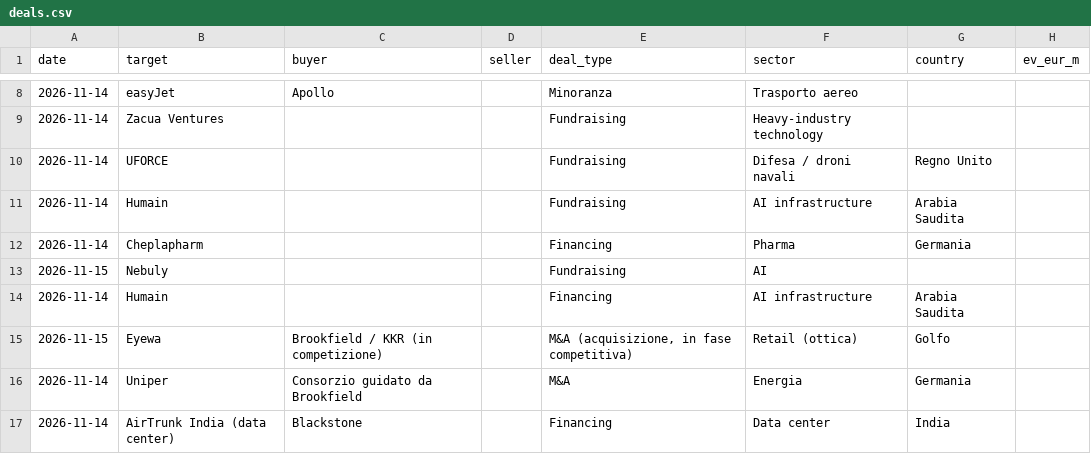
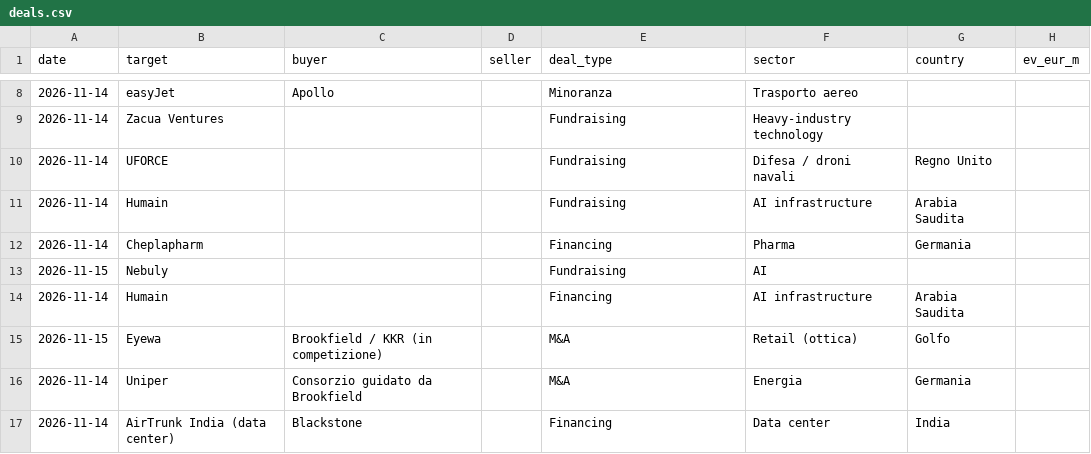
Before and after one commit to Mambu98/morning-digest, a CSV file: data/deals.csv, drawn as a sheet; only a part is shown, gaps mark what is left out; the diff covers the shown part only; the diff names each change by its address in the sheet, - before the commit and + after, or states it on an @@ line.

```diff
--- a/data/deals.csv
+++ b/data/deals.csv
-E15 (deal_type): M&A (acquisizione, in fase competitiva)
+E15 (deal_type): M&A
```
Also changed, not shown: 2 removed rows elsewhere in this file, 4 other files.
